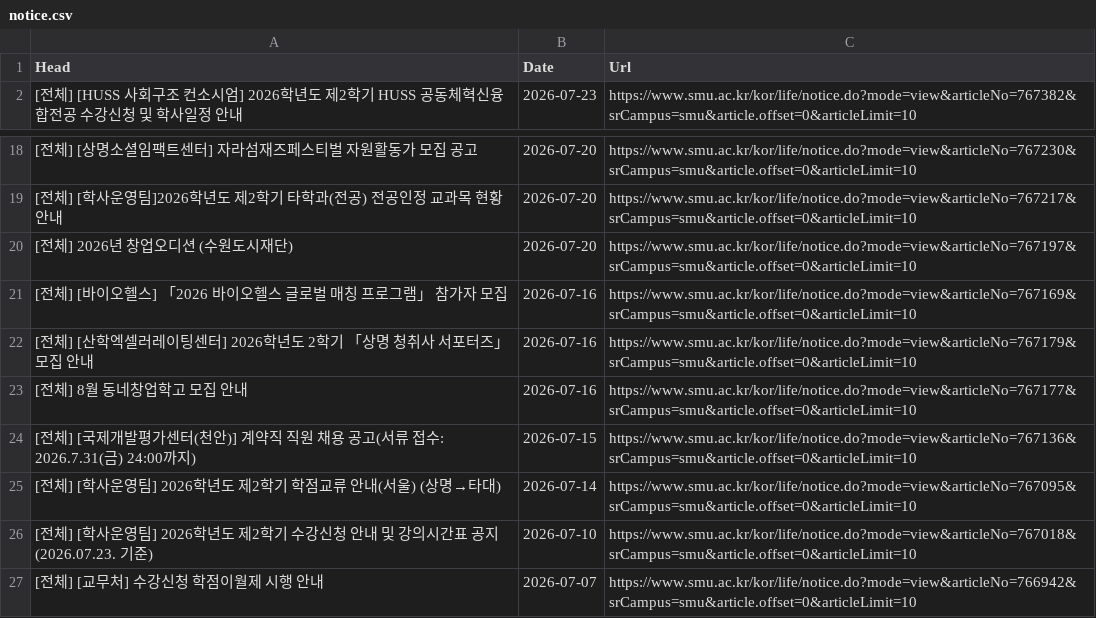
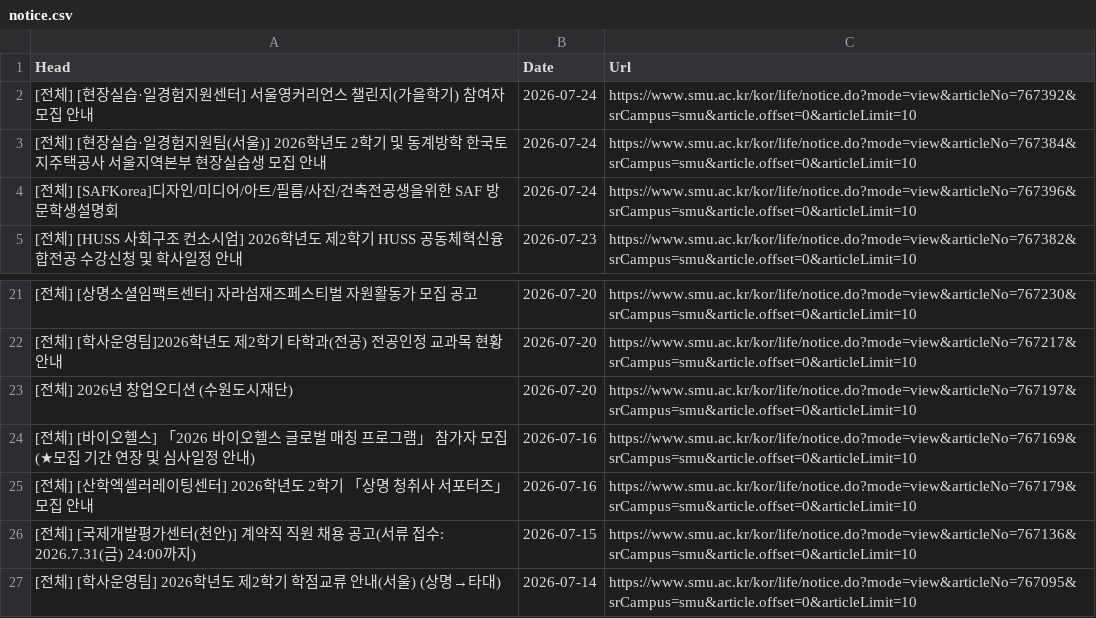
Before and after one commit to sondg921/SMU_Notice, a CSV file: notice.csv, drawn as a sheet; only a part is shown, gaps mark what is left out; the shorter side is filled out with more unchanged rows.

```diff
--- a/notice.csv
+++ b/notice.csv
@@ -1,2 +1,5 @@
 Head,Date,Url
+[전체] [현장실습·일경험지원센터] 서울영커리언스 챌린지(가을학기) 참여자 모집 안내,2026-07-24,https://www.smu.ac.kr/kor/life/notice.do?mode=view&articleNo=767392&srCampus=smu&article.offset=0&articleLimit=10
+[전체] [현장실습·일경험지원팀(서울)] 2026학년도 2학기 및 동계방학 한국토지주택공사 서울지역본부 현장실습생 모집 안내,2026-07-24,https://www.smu.ac.kr/kor/life/notice.do?mode=view&articleNo=767384&srCampus=smu&article.offset=0&articleLimit=10
+[전체] [SAFKorea]디자인/미디어/아트/필름/사진/건축전공생을위한 SAF 방문학생설명회,2026-07-24,https://www.smu.ac.kr/kor/life/notice.do?mode=view&articleNo=767396&srCampus=smu&article.offset=0&articleLimit=10
 [전체] [HUSS 사회구조 컨소시엄] 2026학년도 제2학기 HUSS 공동체혁신융합전공 수강신청 및 학사일정 안내,2026-07-23,https://www.smu.ac.kr/kor/life/notice.do?mode=view&articleNo=767382&srCampus=smu&article.offset=0&articleLimit=10
@@ -20,5 +23,4 @@
 [전체] 2026년 창업오디션 (수원도시재단),2026-07-20,https://www.smu.ac.kr/kor/life/notice.do?mode=view&articleNo=767197&srCampus=smu&article.offset=0&articleLimit=10
-[전체] [바이오헬스] 「2026 바이오헬스 글로벌 매칭 프로그램」 참가자 모집,2026-07-16,https://www.smu.ac.kr/kor/life/notice.do?mode=view&articleNo=767169&srCampus=smu&article.offset=0&articleLimit=10
+[전체] [바이오헬스] 「2026 바이오헬스 글로벌 매칭 프로그램」 참가자 모집(★모집 기간 연장 및 심사일정 안내),2026-07-16,https://www.smu.ac.kr/kor/life/notice.do?mode=view&articleNo=767169&srCampus=smu&article.offset=0&articleLimit=10
 [전체] [산학엑셀러레이팅센터] 2026학년도 2학기 「상명 청취사 서포터즈」 모집 안내,2026-07-16,https://www.smu.ac.kr/kor/life/notice.do?mode=view&articleNo=767179&srCampus=smu&article.offset=0&articleLimit=10
-[전체] 8월 동네창업학고 모집 안내,2026-07-16,https://www.smu.ac.kr/kor/life/notice.do?mode=view&articleNo=767177&srCampus=smu&article.offset=0&articleLimit=10
 [전체] [국제개발평가센터(천안)] 계약직 직원 채용 공고(서류 접수: 2026.7.31(금) 24:00까지),2026-07-15,https://www.smu.ac.kr/kor/life/notice.do?mode=view&articleNo=767136&srCampus=smu&article.offset=0&articleLimit=10
```
Also changed, not shown: 1 other file.
